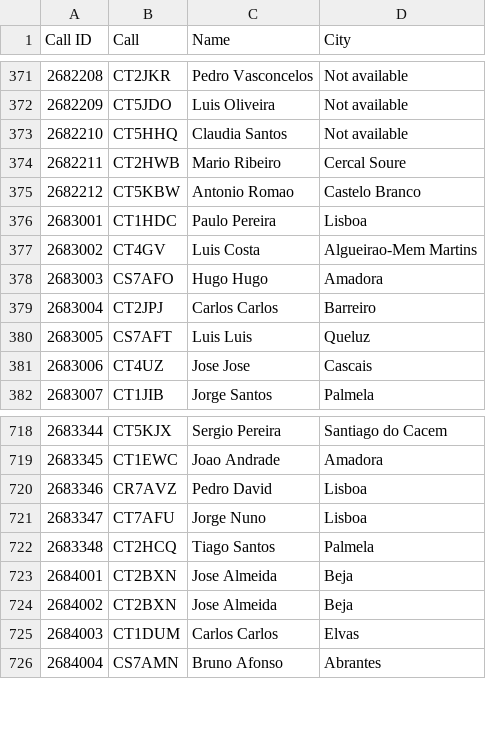
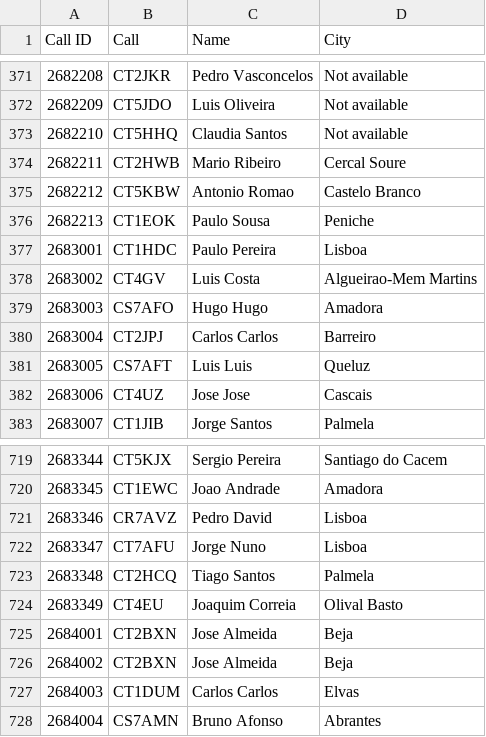
Before and after one commit to pjao/md380tools-PT, a CSV file: contacts_268.csv, drawn as a sheet; only a part is shown, gaps mark what is left out; the diff names each change by its address in the sheet, - before the commit and + after, or states it on an @@ line.

```diff
--- a/contacts_268.csv
+++ b/contacts_268.csv
+row 376: 2682213 | CT1EOK | Paulo Sousa | Peniche
+row 724: 2683349 | CT4EU | Joaquim Correia | Olival Basto
```
Also changed, not shown: 1 other file.
